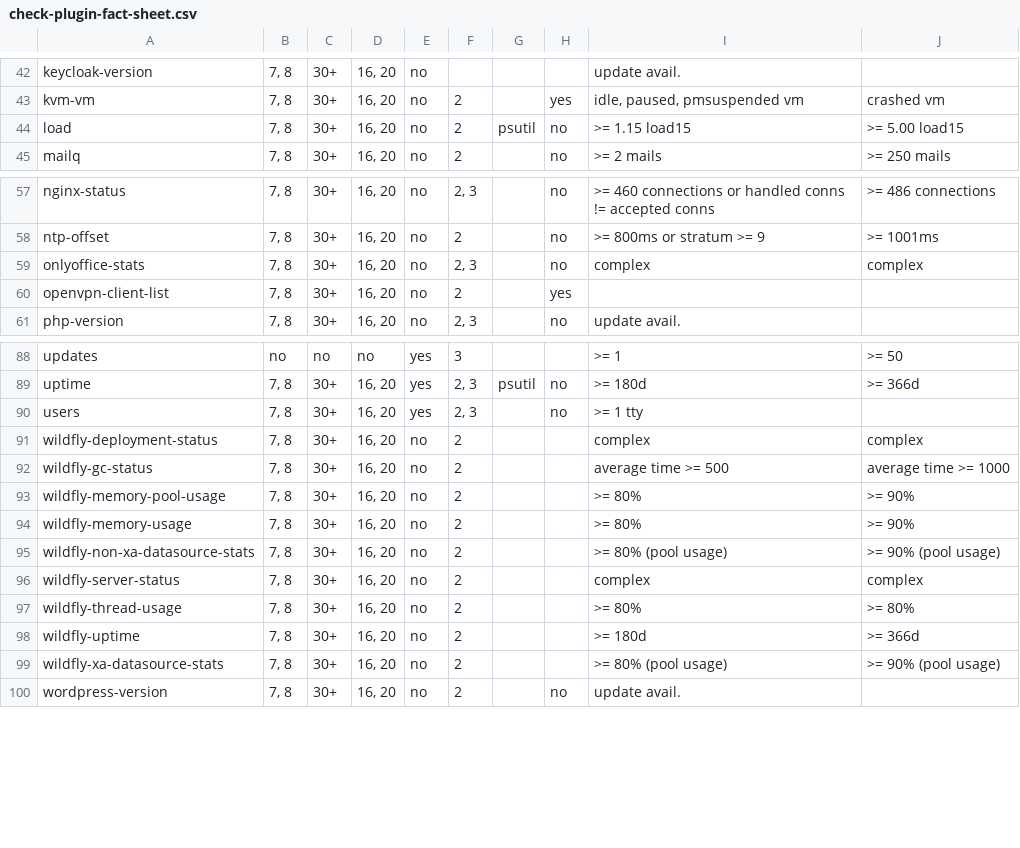
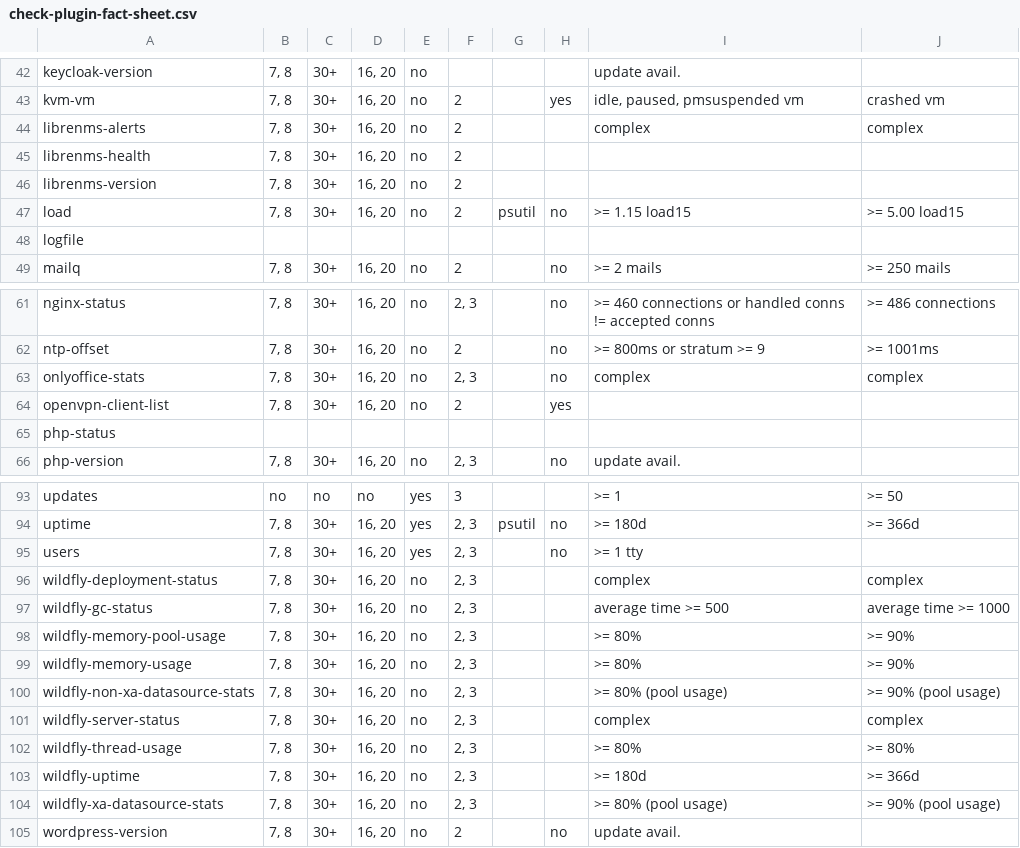
Before and after one commit to Linuxfabrik/monitoring-plugins, a CSV file: check-plugin-fact-sheet.csv, drawn as a sheet; only a part is shown, gaps mark what is left out.

Commit message:
improved content

```diff
--- a/check-plugin-fact-sheet.csv
+++ b/check-plugin-fact-sheet.csv
@@ -43,3 +43,7 @@ keycloak-version,"7, 8",30+,"16, 20",no, , , ,update avail.,
 kvm-vm,"7, 8",30+,"16, 20",no,2, ,yes,"idle, paused, pmsuspended vm",crashed vm
+librenms-alerts,"7, 8",30+,"16, 20",no,2,,,complex,complex
+librenms-health,"7, 8",30+,"16, 20",no,2,,,,
+librenms-version,"7, 8",30+,"16, 20",no,2,,,,
 load,"7, 8",30+,"16, 20",no,2,psutil,no,>= 1.15 load15,>= 5.00 load15
+logfile,,,,,,,,,
 mailq,"7, 8",30+,"16, 20",no,2, ,no,>= 2 mails,>= 250 mails
@@ -60,2 +64,3 @@ onlyoffice-stats,"7, 8",30+,"16, 20",no,"2, 3",,no,complex,complex
 openvpn-client-list,"7, 8",30+,"16, 20",no,2, ,yes, ,
+php-status,,,,,,,,,
 php-version,"7, 8",30+,"16, 20",no,"2, 3",,no,update avail.,
@@ -90,11 +95,11 @@ uptime,"7, 8",30+,"16, 20",yes,"2, 3",psutil,no,>= 180d,>= 366d
 users,"7, 8",30+,"16, 20",yes,"2, 3", ,no,>= 1 tty,
-wildfly-deployment-status,"7, 8",30+,"16, 20",no,2,,,complex,complex
-wildfly-gc-status,"7, 8",30+,"16, 20",no,2,,,average time >= 500,average time >= 1000
-wildfly-memory-pool-usage,"7, 8",30+,"16, 20",no,2,,,>= 80%,>= 90%
-wildfly-memory-usage,"7, 8",30+,"16, 20",no,2,,,>= 80%,>= 90%
-wildfly-non-xa-datasource-stats,"7, 8",30+,"16, 20",no,2,,,>= 80% (pool usage),>= 90% (pool usage)
-wildfly-server-status,"7, 8",30+,"16, 20",no,2,,,complex,complex
-wildfly-thread-usage,"7, 8",30+,"16, 20",no,2,,,>= 80%,>= 80%
-wildfly-uptime,"7, 8",30+,"16, 20",no,2,,,>= 180d,>= 366d
-wildfly-xa-datasource-stats,"7, 8",30+,"16, 20",no,2,,,>= 80% (pool usage),>= 90% (pool usage)
+wildfly-deployment-status,"7, 8",30+,"16, 20",no,"2, 3",,,complex,complex
+wildfly-gc-status,"7, 8",30+,"16, 20",no,"2, 3",,,average time >= 500,average time >= 1000
+wildfly-memory-pool-usage,"7, 8",30+,"16, 20",no,"2, 3",,,>= 80%,>= 90%
+wildfly-memory-usage,"7, 8",30+,"16, 20",no,"2, 3",,,>= 80%,>= 90%
+wildfly-non-xa-datasource-stats,"7, 8",30+,"16, 20",no,"2, 3",,,>= 80% (pool usage),>= 90% (pool usage)
+wildfly-server-status,"7, 8",30+,"16, 20",no,"2, 3",,,complex,complex
+wildfly-thread-usage,"7, 8",30+,"16, 20",no,"2, 3",,,>= 80%,>= 80%
+wildfly-uptime,"7, 8",30+,"16, 20",no,"2, 3",,,>= 180d,>= 366d
+wildfly-xa-datasource-stats,"7, 8",30+,"16, 20",no,"2, 3",,,>= 80% (pool usage),>= 90% (pool usage)
 wordpress-version,"7, 8",30+,"16, 20",no,2, ,no,update avail.,
```
